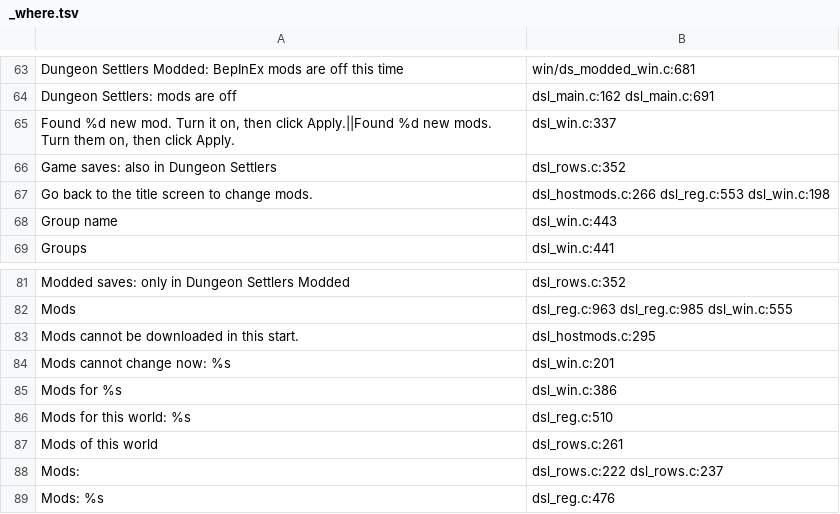
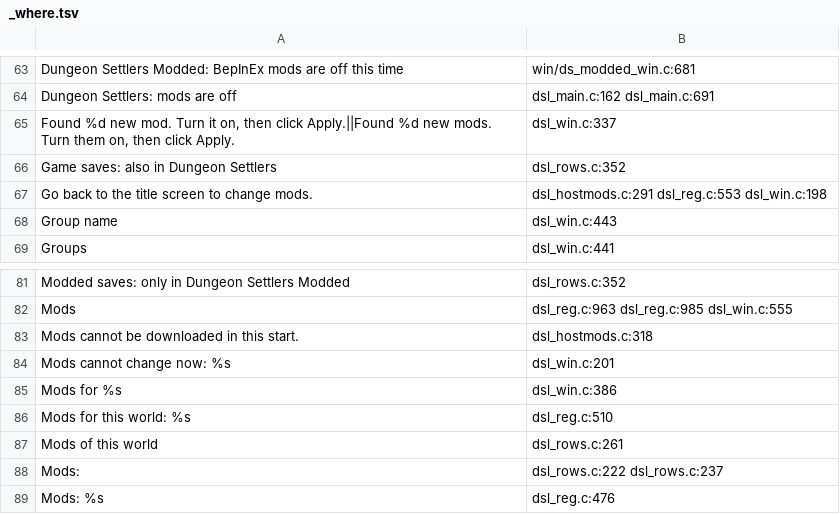
Before and after one commit to AmfiLogos/ds_modloader, a TSV file: loader/lang/_where.tsv, drawn as a sheet; only a part is shown, gaps mark what is left out; the diff covers the shown part only.

Commit message:
v0.1.14 hostmods (loader): mod settings in the modsettings form
The host's text carries <mod>/<setting>@<value> lines (lane modsettings, not a ;set= suffix): parsed per mod (no
longer bad input), compared with dsl_settings_lines, taken with dsl_settings_take_lines after the mods folder is read
again and before Apply, dropped with dsl_settings_undo when anything fails. Looked up by name (Mac dlsym, Windows weak),
so this branch builds with or without the modsettings branch. Test: settings row, values taken before Apply, dropped
on a refused Apply.

```diff
--- a/loader/lang/_where.tsv
+++ b/loader/lang/_where.tsv
@@ -66,3 +66,3 @@
 "Game saves: also in Dungeon Settlers"	dsl_rows.c:352
-"Go back to the title screen to change mods."	dsl_hostmods.c:266 dsl_reg.c:553 dsl_win.c:198
+"Go back to the title screen to change mods."	dsl_hostmods.c:291 dsl_reg.c:553 dsl_win.c:198
 "Group name"	dsl_win.c:443
@@ -82,3 +82,3 @@
 "Mods"	dsl_reg.c:963 dsl_reg.c:985 dsl_win.c:555
-"Mods cannot be downloaded in this start."	dsl_hostmods.c:295
+"Mods cannot be downloaded in this start."	dsl_hostmods.c:318
 "Mods cannot change now: %s"	dsl_win.c:201
```
Also changed, not shown: 1 removed row and 13 edited cells elsewhere in this file, 13 other files.
